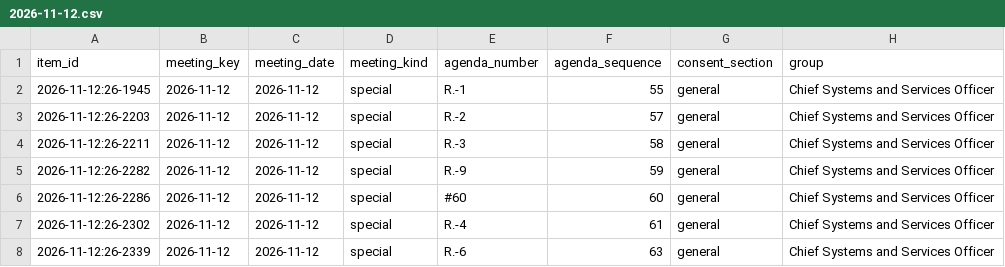
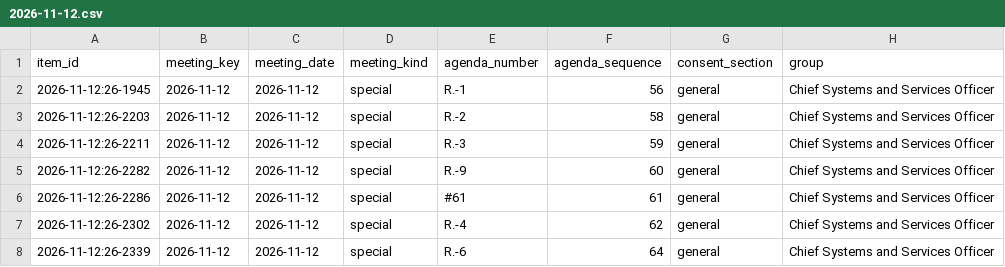
Before and after one commit to oakvs/ousd-consent-data, a CSV file: data/exports/meetings/2026-11-12.csv, drawn as a sheet; only a part is shown; the diff covers the shown part only; the diff names each change by its address in the sheet, - before the commit and + after, or states it on an @@ line.

```diff
--- a/data/exports/meetings/2026-11-12.csv
+++ b/data/exports/meetings/2026-11-12.csv
-F2 (agenda_sequence): 55
+F2 (agenda_sequence): 56
-F3 (agenda_sequence): 57
+F3 (agenda_sequence): 58
-F4 (agenda_sequence): 58
+F4 (agenda_sequence): 59
-F5 (agenda_sequence): 59
+F5 (agenda_sequence): 60
-E6 (agenda_number): #60
+E6 (agenda_number): #61
-F6 (agenda_sequence): 60
+F6 (agenda_sequence): 61
-F7 (agenda_sequence): 61
+F7 (agenda_sequence): 62
-F8 (agenda_sequence): 63
+F8 (agenda_sequence): 64
```
Also changed, not shown: 33 edited cells elsewhere in this file, data/exports/meetings.csv, 7 other files.
